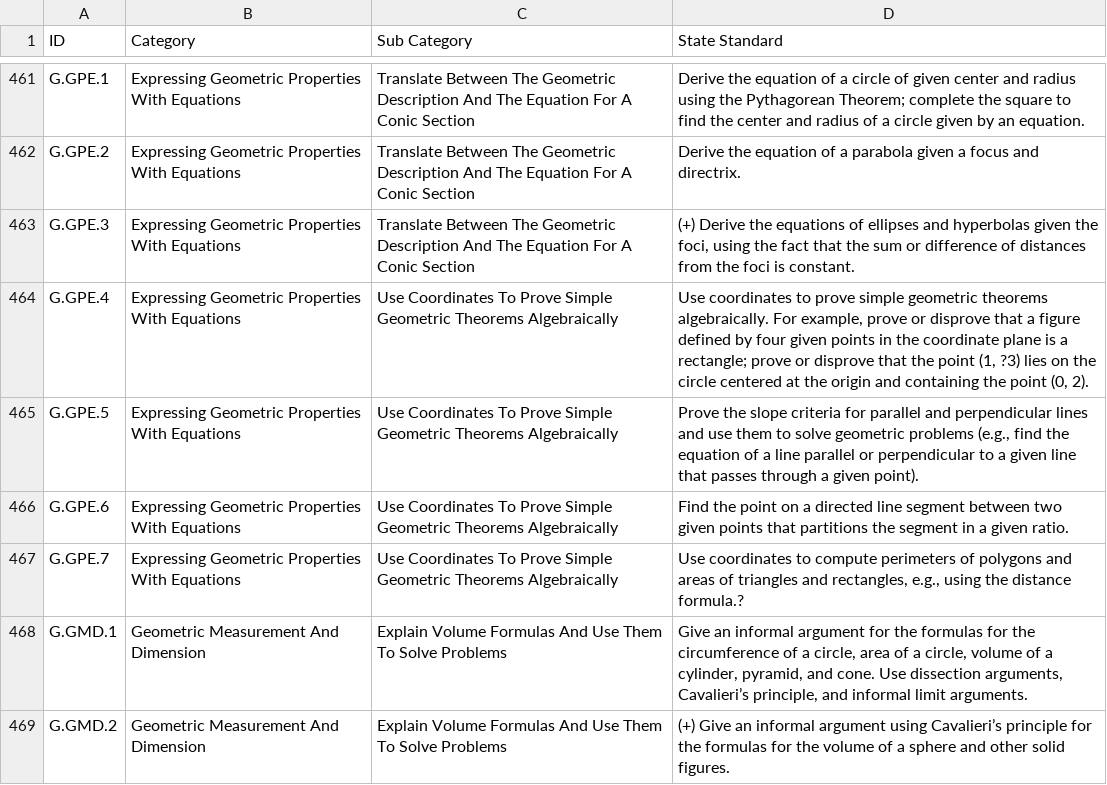
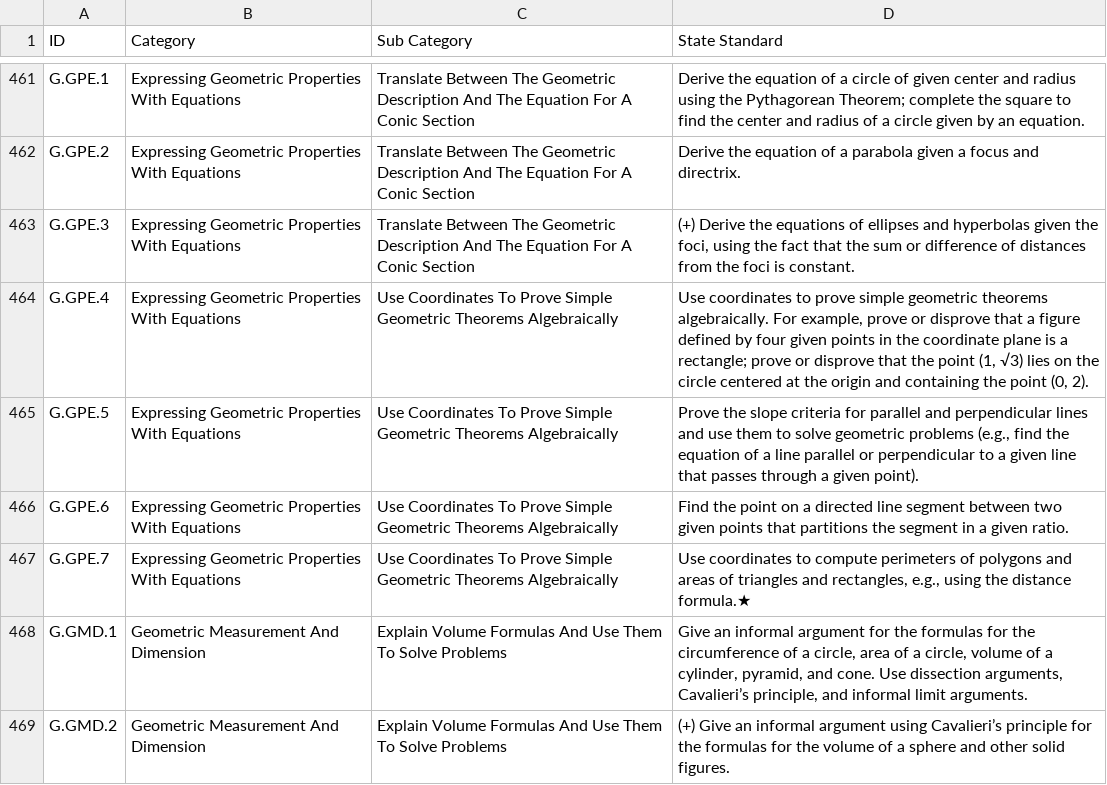
Before and after one commit to inbloom/secure-data-service, a CSV file: tools/csv2xml/data/CC_Standards_6.25.10-Math.csv, drawn as a sheet; only a part is shown, gaps mark what is left out; the diff covers the shown part only.

```diff
--- a/tools/csv2xml/data/CC_Standards_6.25.10-Math.csv
+++ b/tools/csv2xml/data/CC_Standards_6.25.10-Math.csv
@@ -463,6 +463,6 @@ G.GPE.2,Expressing Geometric Properties With Equations,Translate Between The Geo
 G.GPE.3,Expressing Geometric Properties With Equations,Translate Between The Geometric Description And The Equation For A Conic Section,"(+) Derive the equations of ellipses and hyperbolas given the foci, using the fact that the sum or difference of distances from the foci is constant."
-G.GPE.4,Expressing Geometric Properties With Equations,Use Coordinates To Prove Simple Geometric Theorems Algebraically,"Use coordinates to prove simple geometric theorems algebraically. For example, prove or disprove that a figure defined by four given points in the coordinate plane is a rectangle; prove or disprove that the point (1, ?3) lies on the circle centered at the origin and containing the point (0, 2)."
+G.GPE.4,Expressing Geometric Properties With Equations,Use Coordinates To Prove Simple Geometric Theorems Algebraically,"Use coordinates to prove simple geometric theorems algebraically. For example, prove or disprove that a figure defined by four given points in the coordinate plane is a rectangle; prove or disprove that the point (1, √3) lies on the circle centered at the origin and containing the point (0, 2)."
 G.GPE.5,Expressing Geometric Properties With Equations,Use Coordinates To Prove Simple Geometric Theorems Algebraically,"Prove the slope criteria for parallel and perpendicular lines and use them to solve geometric problems (e.g., find the equation of a line parallel or perpendicular to a given line that passes through a given point)."
 G.GPE.6,Expressing Geometric Properties With Equations,Use Coordinates To Prove Simple Geometric Theorems Algebraically,Find the point on a directed line segment between two given points that partitions the segment in a given ratio.
-G.GPE.7,Expressing Geometric Properties With Equations,Use Coordinates To Prove Simple Geometric Theorems Algebraically,"Use coordinates to compute perimeters of polygons and areas of triangles and rectangles, e.g., using the distance formula.?"
+G.GPE.7,Expressing Geometric Properties With Equations,Use Coordinates To Prove Simple Geometric Theorems Algebraically,"Use coordinates to compute perimeters of polygons and areas of triangles and rectangles, e.g., using the distance formula.★"
 G.GMD.1,Geometric Measurement And Dimension,Explain Volume Formulas And Use Them To Solve Problems,"Give an informal argument for the formulas for the circumference of a circle, area of a circle, volume of a cylinder, pyramid, and cone. Use dissection arguments, Cavalieri’s principle, and informal limit arguments."
```
Also changed, not shown: 35 edited cells elsewhere in this file.
